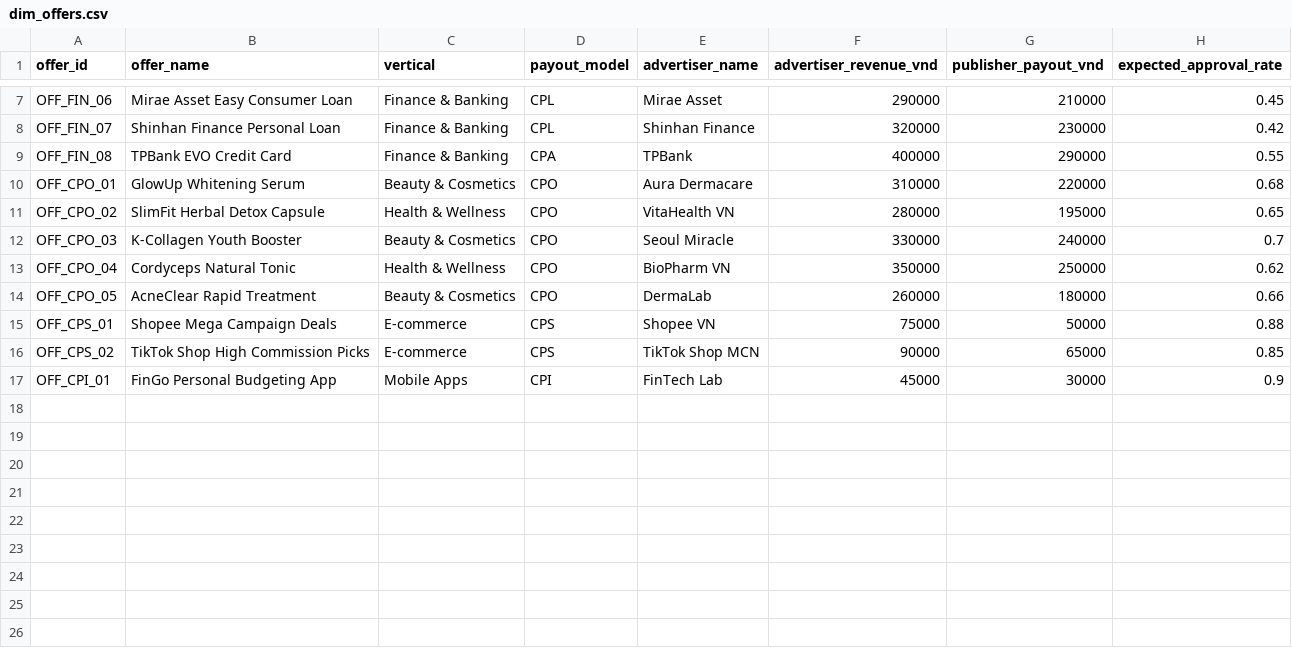
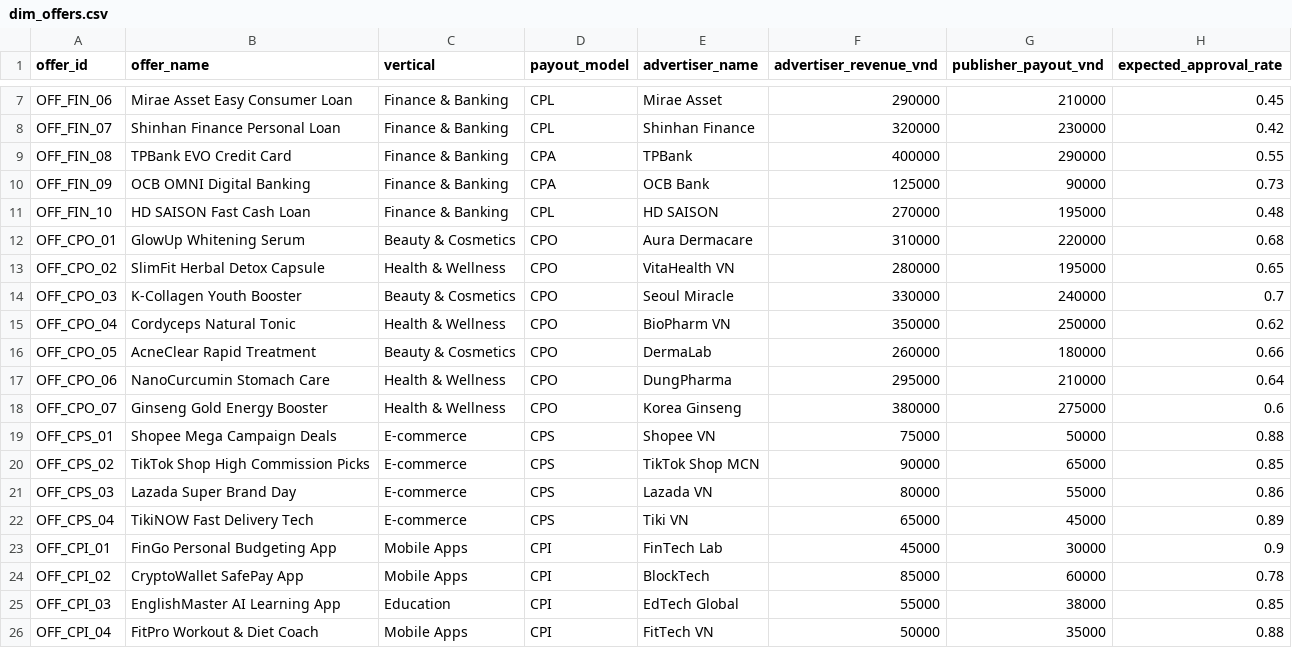
Before and after one commit to ItsVinh-dotcom/Affiliate-Performance-Traffic-Risk-Intelligence-System-AP-TRIS-, a CSV file: 01_data/raw/dim_offers.csv, drawn as a sheet; only a part is shown, gaps mark what is left out; the diff names each change by its address in the sheet, - before the commit and + after, or states it on an @@ line.

Commit message:
Scale up data to 1,000,000+ clicks with Big Data columnar compression

```diff
--- a/01_data/raw/dim_offers.csv
+++ b/01_data/raw/dim_offers.csv
+row 10: OFF_FIN_09 | OCB OMNI Digital Banking | Finance & Banking | CPA | OCB Bank | 125000 | 90000 | 0.73
+row 11: OFF_FIN_10 | HD SAISON Fast Cash Loan | Finance & Banking | CPL | HD SAISON | 270000 | 195000 | 0.48
+row 17: OFF_CPO_06 | NanoCurcumin Stomach Care | Health & Wellness | CPO | DungPharma | 295000 | 210000 | 0.64
+row 18: OFF_CPO_07 | Ginseng Gold Energy Booster | Health & Wellness | CPO | Korea Ginseng | 380000 | 275000 | 0.6
+row 21: OFF_CPS_03 | Lazada Super Brand Day | E-commerce | CPS | Lazada VN | 80000 | 55000 | 0.86
+row 22: OFF_CPS_04 | TikiNOW Fast Delivery Tech | E-commerce | CPS | Tiki VN | 65000 | 45000 | 0.89
+row 24: OFF_CPI_02 | CryptoWallet SafePay App | Mobile Apps | CPI | BlockTech | 85000 | 60000 | 0.78
+row 25: OFF_CPI_03 | EnglishMaster AI Learning App | Education | CPI | EdTech Global | 55000 | 38000 | 0.85
+row 26: OFF_CPI_04 | FitPro Workout & Diet Coach | Mobile Apps | CPI | FitTech VN | 50000 | 35000 | 0.88
```
Also changed, not shown: 9 other files.
